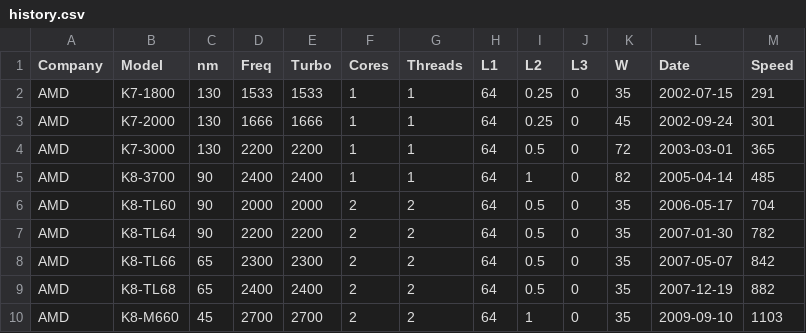
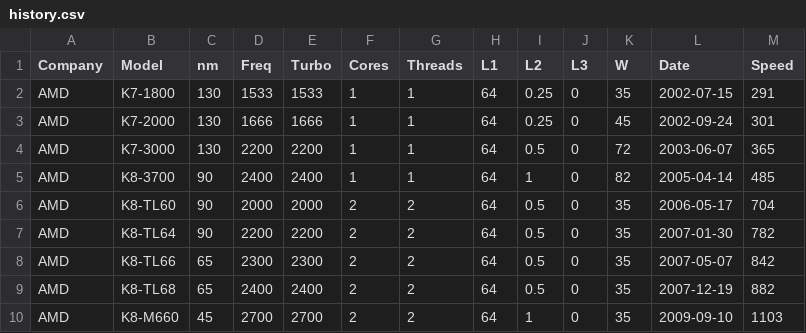
Before and after one commit to arni-magnusson/cpu, a CSV file: benchmark_online/data/history.csv, drawn as a sheet; only a part is shown.

```diff
--- a/benchmark_online/data/history.csv
+++ b/benchmark_online/data/history.csv
@@ -3,3 +3,3 @@ AMD,K7-1800,130,1533,1533,1,1,64,0.25,0,35,2002-07-15,291
 AMD,K7-2000,130,1666,1666,1,1,64,0.25,0,45,2002-09-24,301
-AMD,K7-3000,130,2200,2200,1,1,64,0.5,0,72,2003-03-01,365
+AMD,K7-3000,130,2200,2200,1,1,64,0.5,0,72,2003-06-07,365
 AMD,K8-3700,90,2400,2400,1,1,64,1,0,82,2005-04-14,485
```
Also changed, not shown: benchmark_online/output/history.csv, 2 other files.
